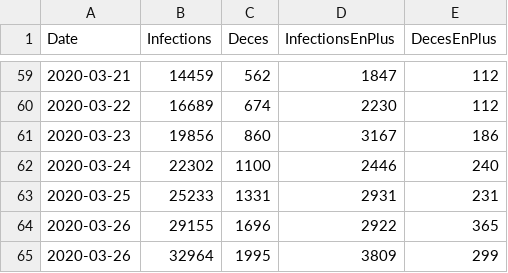
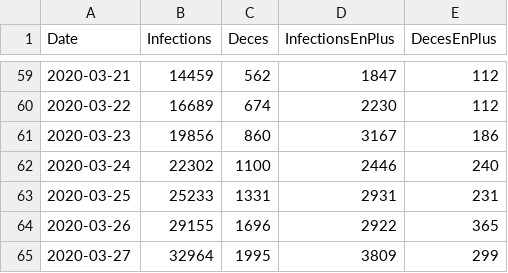
Before and after one commit to bacherecom/lecovid19.fr, a CSV file: numberOfCasesInFrance.csv, drawn as a sheet; only a part is shown, gaps mark what is left out.

Commit message:
Update numberOfCasesInFrance.csv

```diff
--- a/numberOfCasesInFrance.csv
+++ b/numberOfCasesInFrance.csv
@@ -64,2 +64,2 @@ Date;Infections;Deces;InfectionsEnPlus;DecesEnPlus
 2020-03-26;29155;1696;2922;365
-2020-03-26;32964;1995;3809;299
+2020-03-27;32964;1995;3809;299
```
